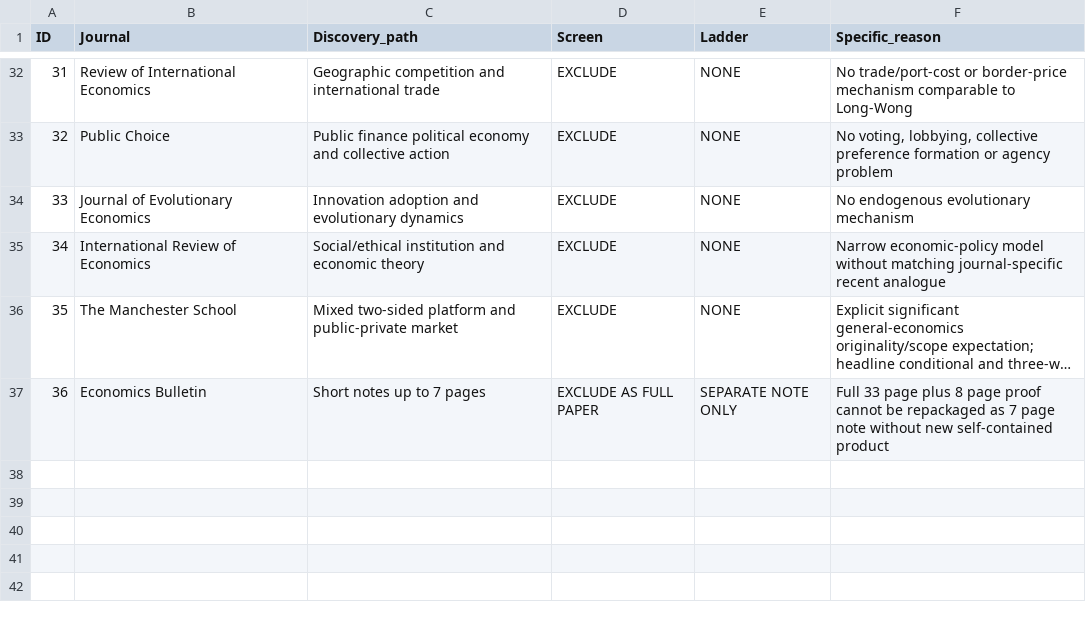
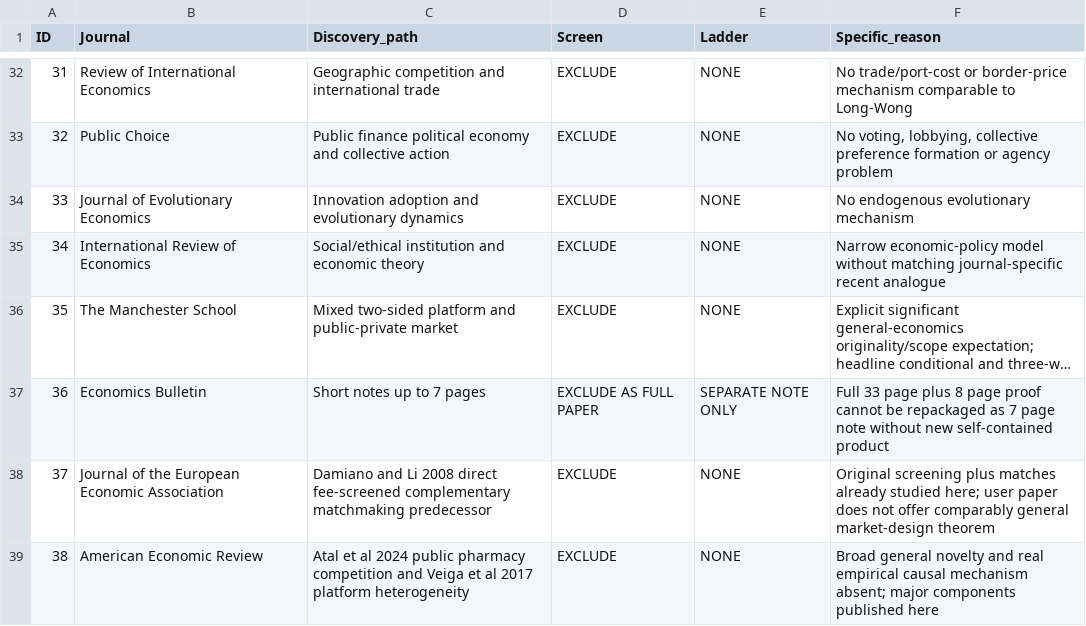
Before and after one commit to ryotamatsuki/writepaper_public_co-creation_hubs, a CSV file: hotelling_entry_experimentation/production/journal_positioning/STAGE12_P2_CANDIDATE_UNIVERSE_2026-10-28.csv, drawn as a sheet; only a part is shown, gaps mark what is left out; long unchanged cells end in …; the diff names each change by its address in the sheet, - before the commit and + after, or states it on an @@ line.

Commit message:
Close Stage12 published-source-venue omission check: include JEEA matching and AER public-option precursors

```diff
--- a/hotelling_entry_experimentation/production/journal_positioning/STAGE12_P2_CANDIDATE_UNIVERSE_2026-10-28.csv
+++ b/hotelling_entry_experimentation/production/journal_positioning/STAGE12_P2_CANDIDATE_UNIVERSE_2026-10-28.csv
+row 38: 37 | Journal of the European Economic Association | Damiano and Li 2008 direct fee-screened complementary matchmaking predecessor | EXCLUDE | NONE | Original screening plus matches already studied here; user paper does not offer comparably general market-design theorem
+row 39: 38 | American Economic Review | Atal et al 2024 public pharmacy competition and Veiga et al 2017 platform heterogeneity | EXCLUDE | NONE | Broad general novelty and real empirical causal mechanism absent; major components published here
```
